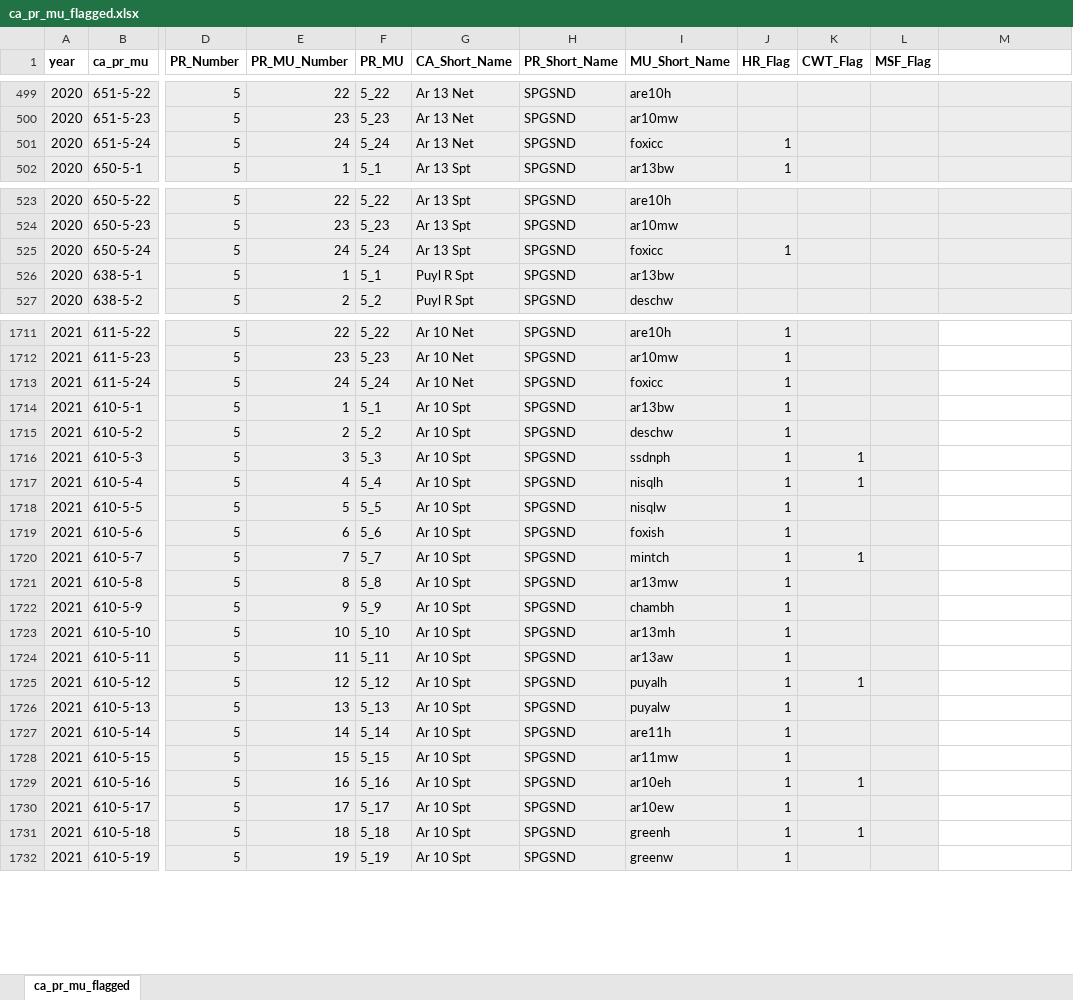
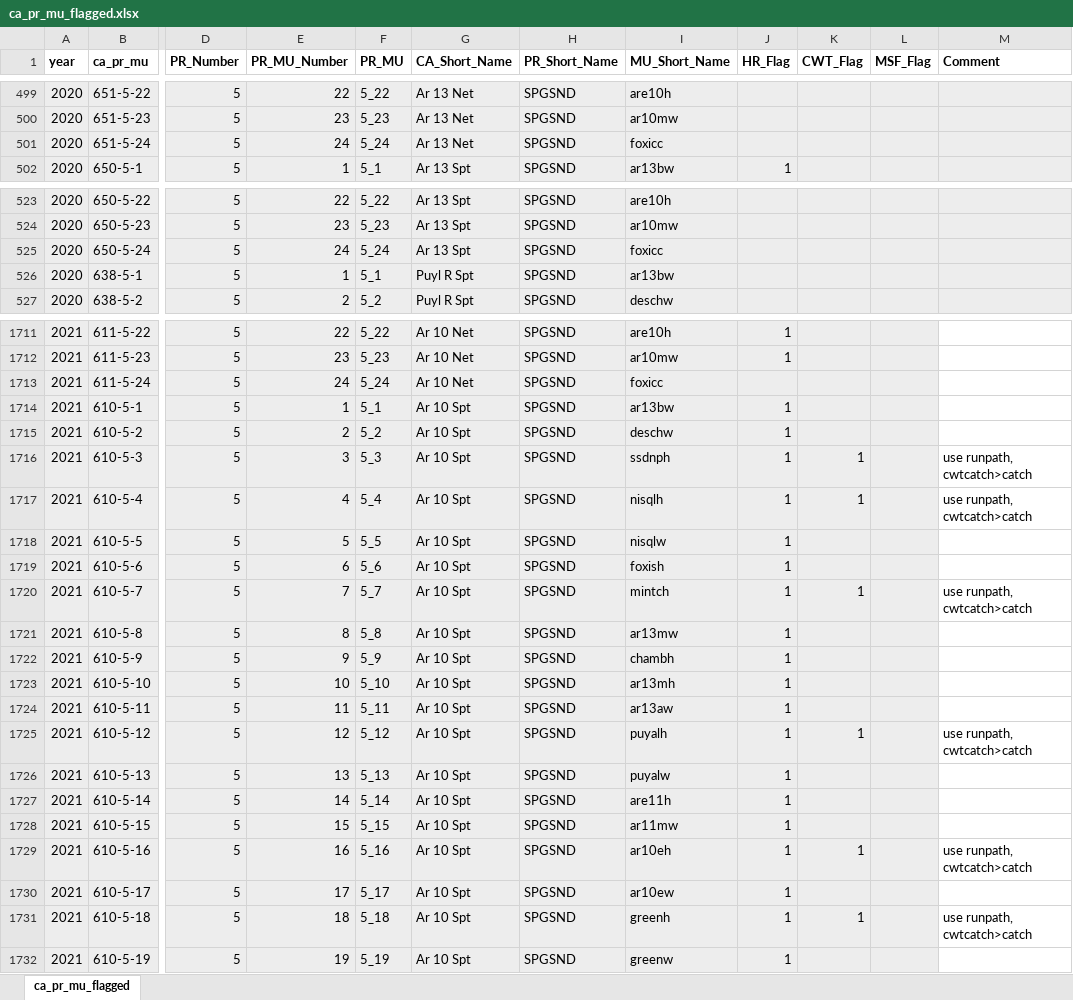
Before and after one commit to FRAMverse/rrCoho, an Excel workbook: ca_pr_mu_flagged.xlsx, sheet ca_pr_mu_flagged, drawn as a sheet; only a part is shown, gaps mark what is left out; values as stored, in another font and other column widths than the file's, no borders; the diff covers the shown part only; the diff names each change by its address in the sheet, - before the commit and + after, or states it on an @@ line.

Commit message:
updated TOCAS, a few more escp vals, updated 2021 HR/CWT flagging; removed all HR_Flag1 from 5_24 FoxIsl-in-ChambersCk which is entirely missing from escp compilation and was propagating NAs through rs_pct and thereby zeroing CAs

```diff
--- a/ca_pr_mu_flagged.xlsx (sheet ca_pr_mu_flagged)
+++ b/ca_pr_mu_flagged.xlsx (sheet ca_pr_mu_flagged)
-M1: (empty)
+M1: Comment
-J501 (HR_Flag): 1
+J501 (HR_Flag): (empty)
-J525 (HR_Flag): 1
+J525 (HR_Flag): (empty)
-J1713 (HR_Flag): 1
+J1713 (HR_Flag): (empty)
-M1716:M1717 (Comment): (empty)
+M1716:M1717 (Comment): use runpath, cwtcatch>catch
-M1720 (Comment): (empty)
+M1720 (Comment): use runpath, cwtcatch>catch
-M1725 (Comment): (empty)
+M1725 (Comment): use runpath, cwtcatch>catch
-M1729 (Comment): (empty)
+M1729 (Comment): use runpath, cwtcatch>catch
-M1731 (Comment): (empty)
+M1731 (Comment): use runpath, cwtcatch>catch
```
Also changed, not shown: 27 edited cells elsewhere in this sheet, formulas that keep their value, 2 other files.
